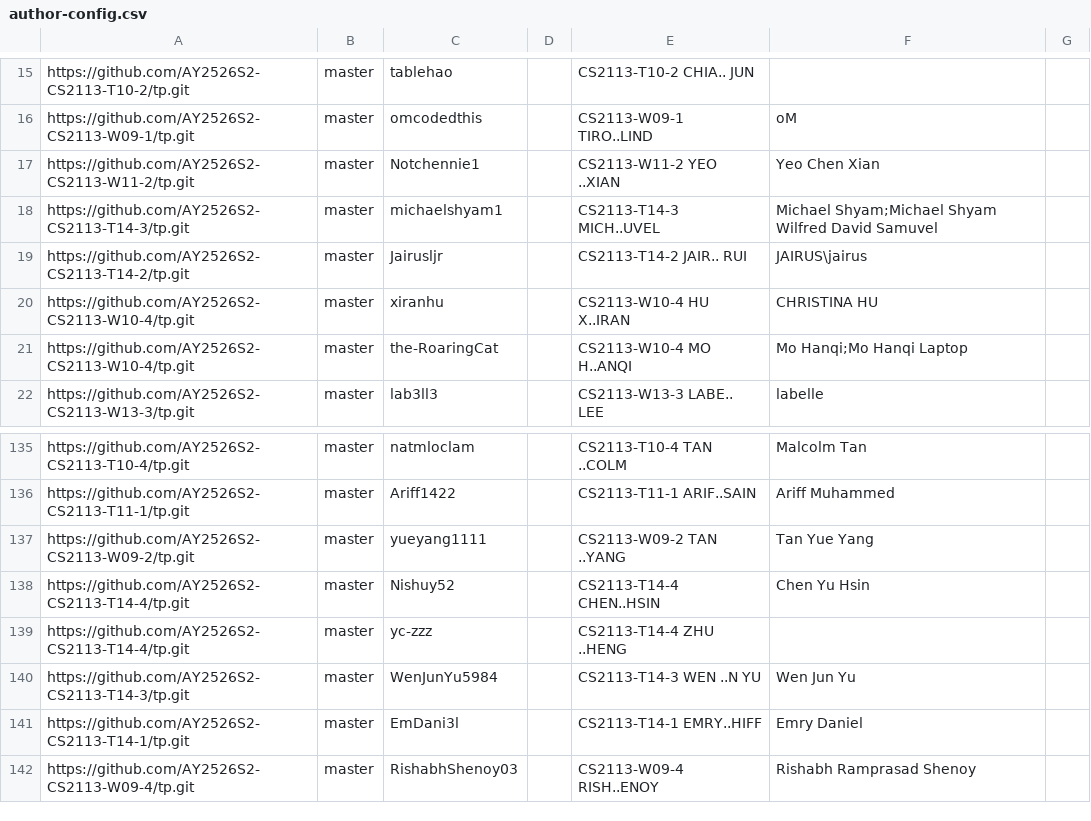
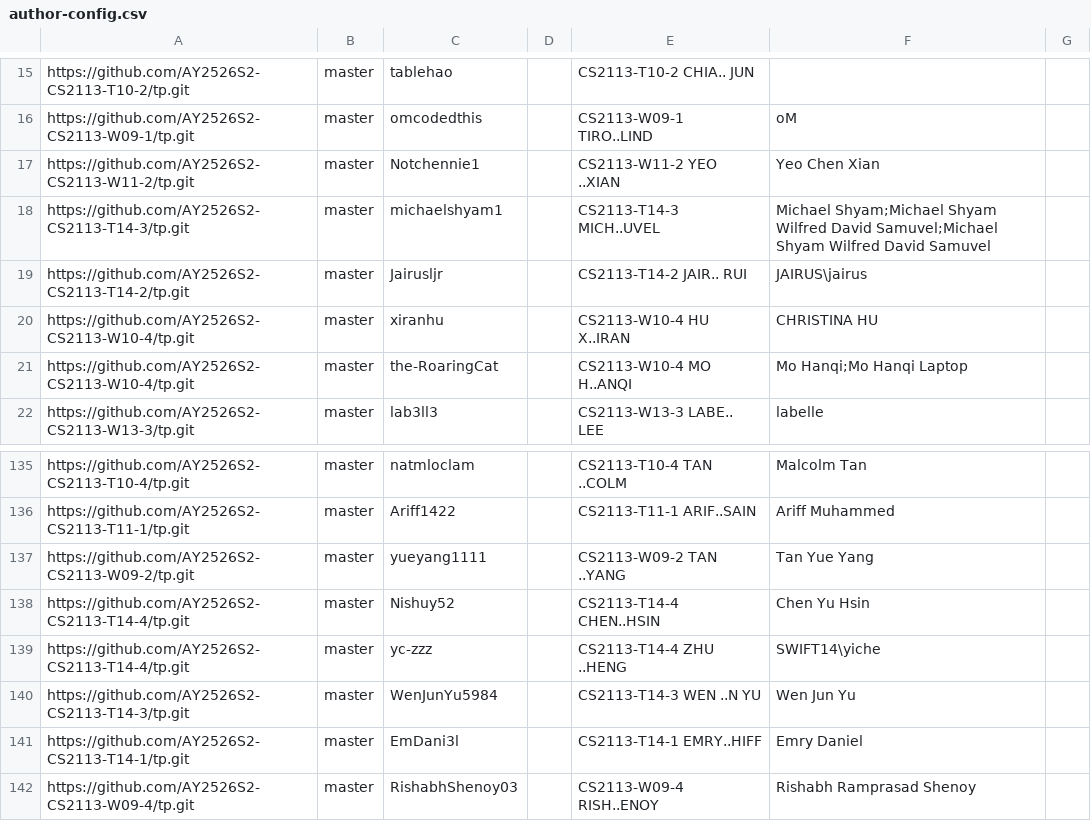
Before and after one commit to NUS-CS2113-AY2526-S2/tp-dashboard, a CSV file: config/author-config.csv, drawn as a sheet; only a part is shown, gaps mark what is left out.

Commit message:
Update configs

```diff
--- a/config/author-config.csv
+++ b/config/author-config.csv
@@ -17,3 +17,3 @@ https://github.com/AY2526S2-CS2113-W09-1/tp.git,master,omcodedthis,,CS2113-W09-1
 https://github.com/AY2526S2-CS2113-W11-2/tp.git,master,Notchennie1,,CS2113-W11-2 YEO ..XIAN,Yeo Chen Xian,
-https://github.com/AY2526S2-CS2113-T14-3/tp.git,master,michaelshyam1,,CS2113-T14-3 MICH..UVEL,Michael Shyam;Michael Shyam Wilfred David Samuvel,
+https://github.com/AY2526S2-CS2113-T14-3/tp.git,master,michaelshyam1,,CS2113-T14-3 MICH..UVEL,Michael Shyam;Michael Shyam Wilfred David Samuvel;Michael Shyam Wilfred David Samuvel,
 https://github.com/AY2526S2-CS2113-T14-2/tp.git,master,Jairusljr,,CS2113-T14-2 JAIR.. RUI,JAIRUS\jairus,
@@ -138,3 +138,3 @@ https://github.com/AY2526S2-CS2113-W09-2/tp.git,master,yueyang1111,,CS2113-W09-2
 https://github.com/AY2526S2-CS2113-T14-4/tp.git,master,Nishuy52,,CS2113-T14-4 CHEN..HSIN,Chen Yu Hsin,
-https://github.com/AY2526S2-CS2113-T14-4/tp.git,master,yc-zzz,,CS2113-T14-4 ZHU ..HENG,,
+https://github.com/AY2526S2-CS2113-T14-4/tp.git,master,yc-zzz,,CS2113-T14-4 ZHU ..HENG,SWIFT14\yiche,
 https://github.com/AY2526S2-CS2113-T14-3/tp.git,master,WenJunYu5984,,CS2113-T14-3 WEN ..N YU,Wen Jun Yu,
```
